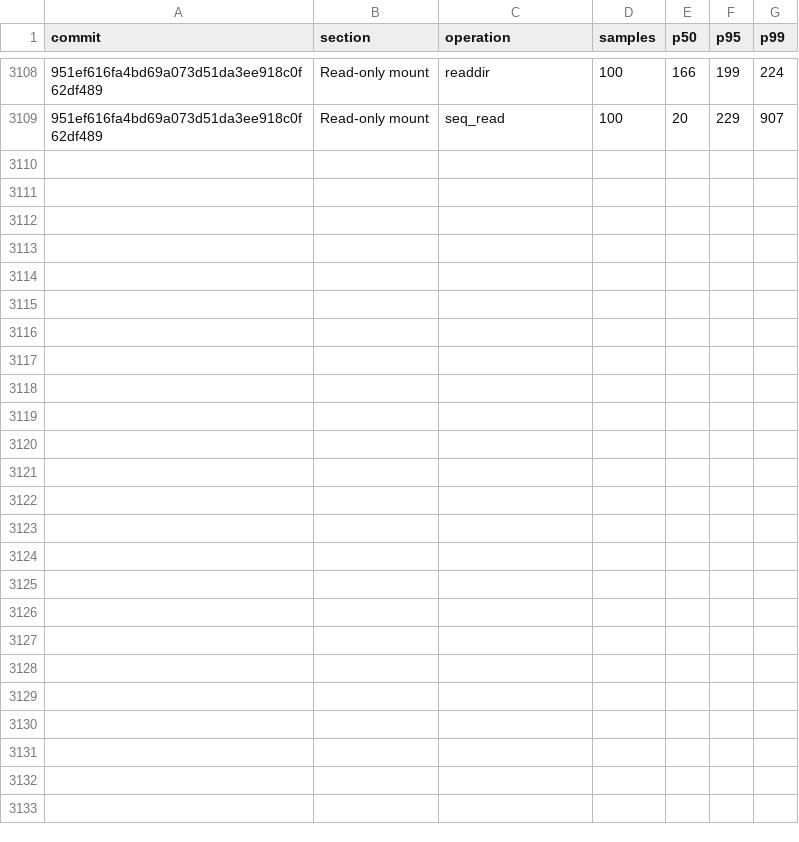
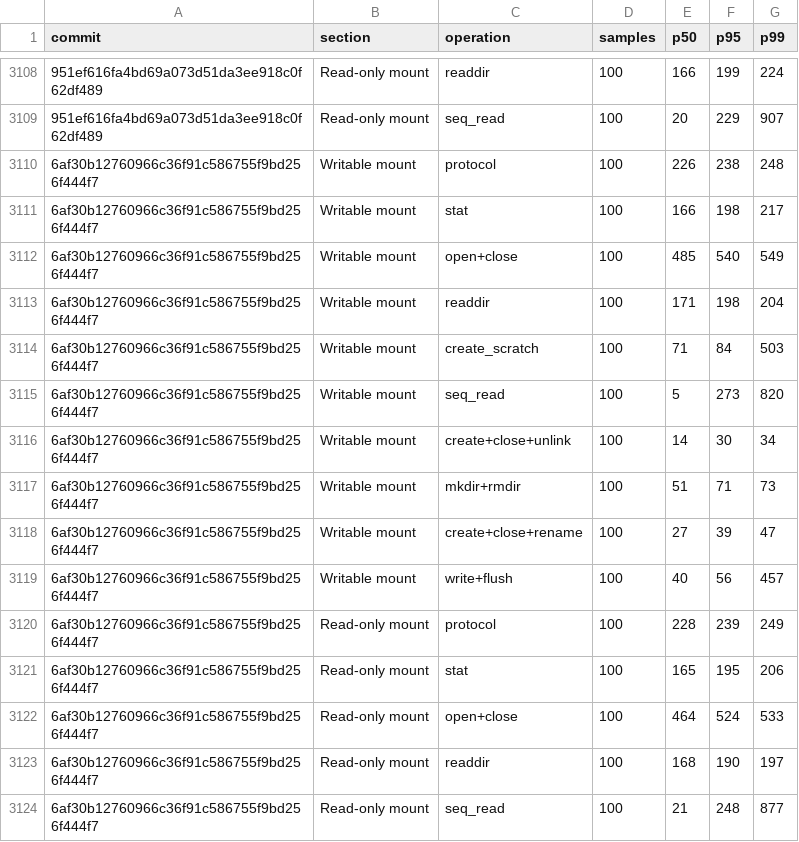
Before and after one commit to nanvix/nanvix, a CSV file: www/bench/data/linux-baremetal/nanvix_bench_vfs_bench_standalone_microvm_X64.csv, drawn as a sheet; only a part is shown, gaps mark what is left out; the diff names each change by its address in the sheet, - before the commit and + after, or states it on an @@ line.

```diff
--- a/www/bench/data/linux-baremetal/nanvix_bench_vfs_bench_standalone_microvm_X64.csv
+++ b/www/bench/data/linux-baremetal/nanvix_bench_vfs_bench_standalone_microvm_X64.csv
+row 3110: 6af30b12760966c36f91c586755f9bd256f444f7 | Writable mount | protocol | 100 | 226 | 238 | 248
+row 3111: 6af30b12760966c36f91c586755f9bd256f444f7 | Writable mount | stat | 100 | 166 | 198 | 217
+row 3112: 6af30b12760966c36f91c586755f9bd256f444f7 | Writable mount | open+close | 100 | 485 | 540 | 549
+row 3113: 6af30b12760966c36f91c586755f9bd256f444f7 | Writable mount | readdir | 100 | 171 | 198 | 204
+row 3114: 6af30b12760966c36f91c586755f9bd256f444f7 | Writable mount | create_scratch | 100 | 71 | 84 | 503
+row 3115: 6af30b12760966c36f91c586755f9bd256f444f7 | Writable mount | seq_read | 100 | 5 | 273 | 820
+row 3116: 6af30b12760966c36f91c586755f9bd256f444f7 | Writable mount | create+close+unlink | 100 | 14 | 30 | 34
+row 3117: 6af30b12760966c36f91c586755f9bd256f444f7 | Writable mount | mkdir+rmdir | 100 | 51 | 71 | 73
+row 3118: 6af30b12760966c36f91c586755f9bd256f444f7 | Writable mount | create+close+rename | 100 | 27 | 39 | 47
+row 3119: 6af30b12760966c36f91c586755f9bd256f444f7 | Writable mount | write+flush | 100 | 40 | 56 | 457
+row 3120: 6af30b12760966c36f91c586755f9bd256f444f7 | Read-only mount | protocol | 100 | 228 | 239 | 249
+row 3121: 6af30b12760966c36f91c586755f9bd256f444f7 | Read-only mount | stat | 100 | 165 | 195 | 206
+row 3122: 6af30b12760966c36f91c586755f9bd256f444f7 | Read-only mount | open+close | 100 | 464 | 524 | 533
+row 3123: 6af30b12760966c36f91c586755f9bd256f444f7 | Read-only mount | readdir | 100 | 168 | 190 | 197
+row 3124: 6af30b12760966c36f91c586755f9bd256f444f7 | Read-only mount | seq_read | 100 | 21 | 248 | 877
```
Also changed, not shown: www/bench/data/linux-baremetal/nanvix_bench_boot_time_standalone_microvm_X64.csv, www/bench/data/linux-baremetal/nanvix_bench_snapshot_restore_standalone_microvm_X64.csv, 5 other files.
